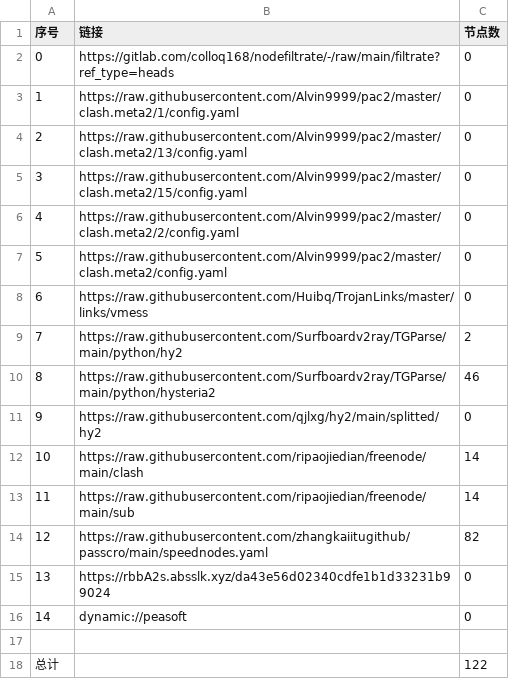
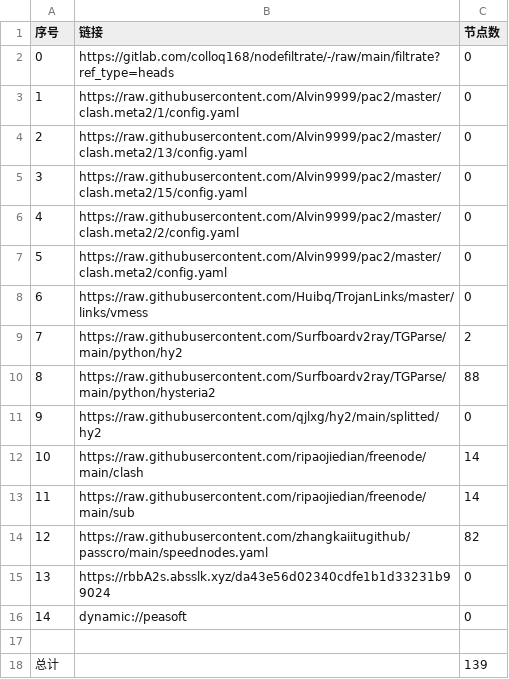
Before and after one commit to hnonly/AutoMergePublicNodes, a CSV file: list_result.csv, drawn as a sheet.

```diff
--- a/list_result.csv
+++ b/list_result.csv
@@ -9,3 +9,3 @@
 7,https://raw.githubusercontent.com/Surfboardv2ray/TGParse/main/python/hy2,2
-8,https://raw.githubusercontent.com/Surfboardv2ray/TGParse/main/python/hysteria2,46
+8,https://raw.githubusercontent.com/Surfboardv2ray/TGParse/main/python/hysteria2,88
 9,https://raw.githubusercontent.com/qjlxg/hy2/main/splitted/hy2,0
@@ -17,2 +17,2 @@
 
-总计,,122
+总计,,139
```
Also changed, not shown: 10 other files.
